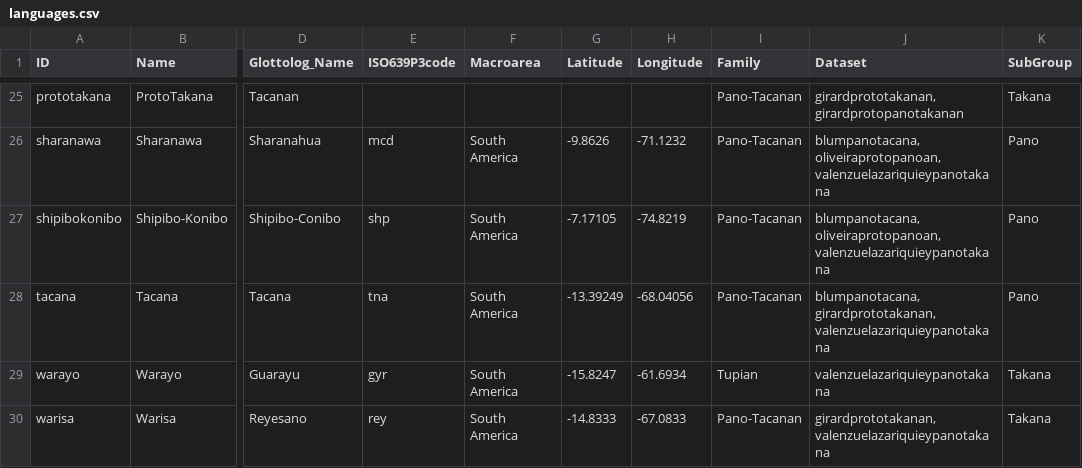
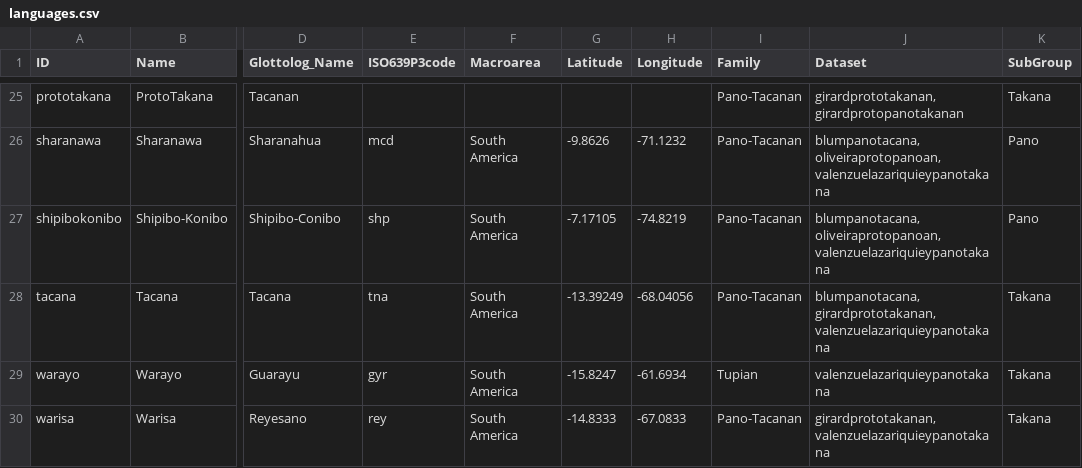
Before and after one commit to pano-takanan-history/protopanotakana, a CSV file: cldf/languages.csv, drawn as a sheet; only a part is shown, gaps mark what is left out; the diff names each change by its address in the sheet, - before the commit and + after, or states it on an @@ line.

```diff
--- a/cldf/languages.csv
+++ b/cldf/languages.csv
-K28 (SubGroup): Pano
+K28 (SubGroup): Takana
```
Also changed, not shown: 6 other files.
